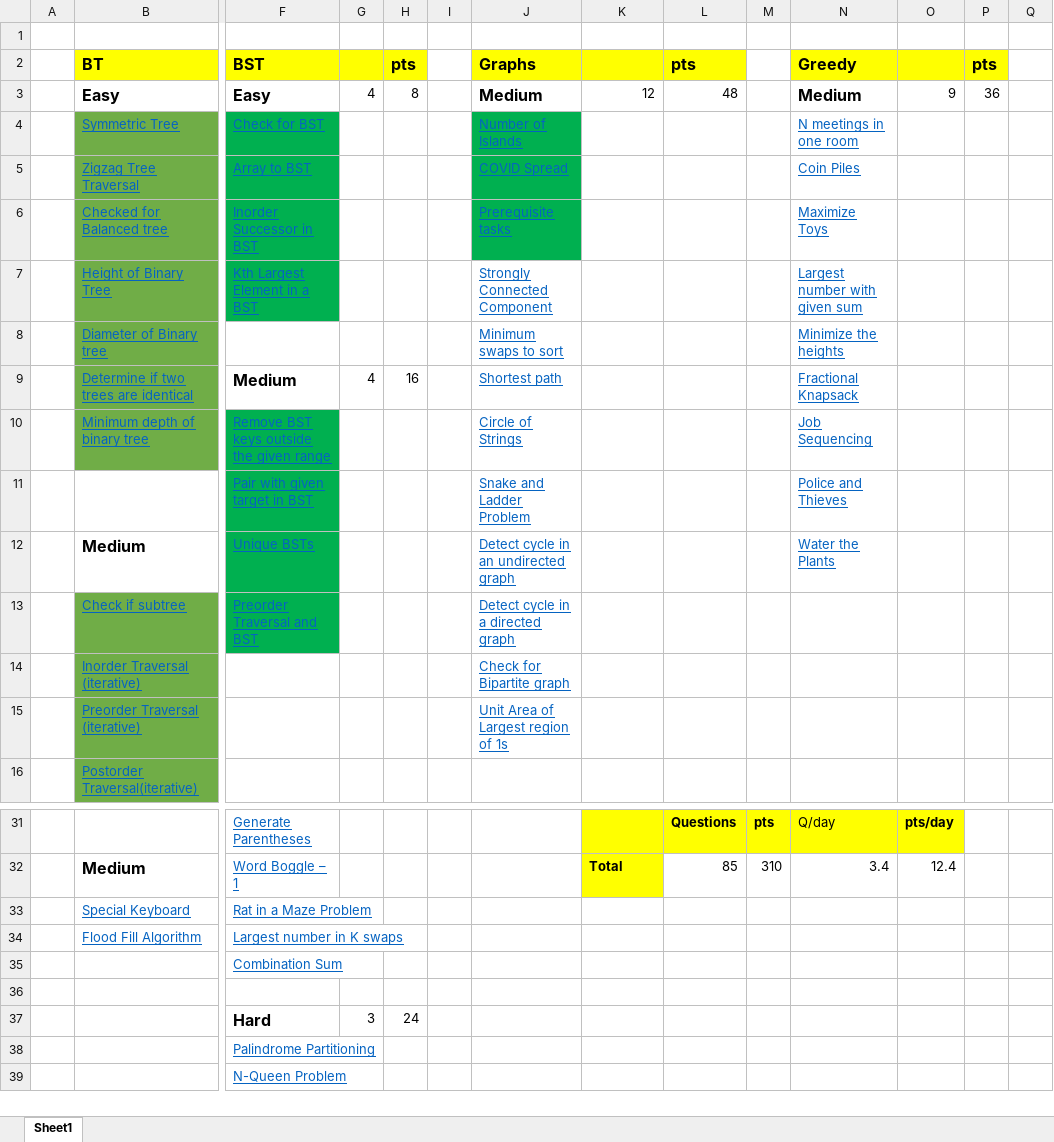
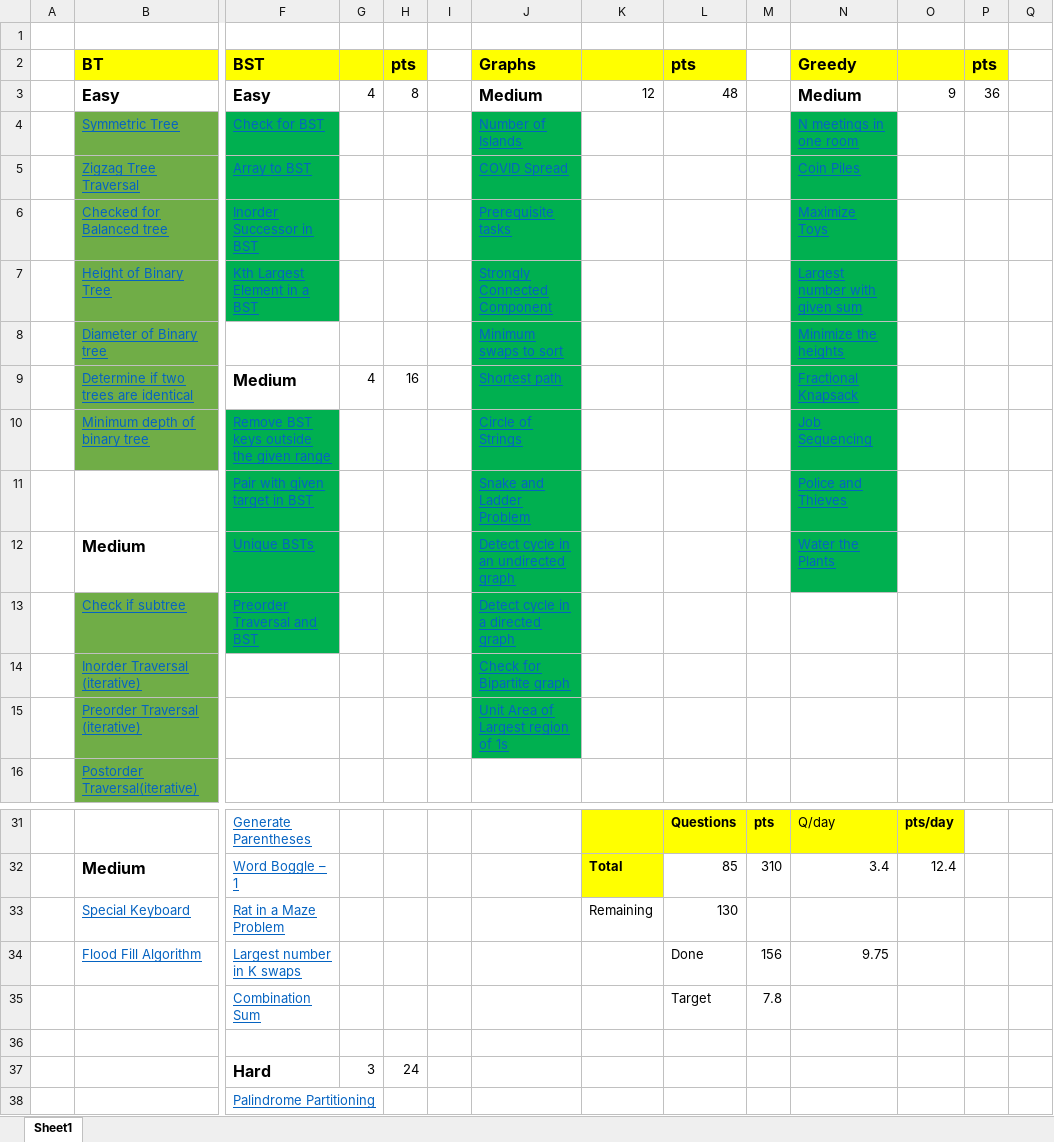
Before and after one commit to aldsouza4/Dynamic_Programming, an Excel workbook: Questions_to_solve.xlsx, sheet Sheet1, drawn as a sheet; only a part is shown, gaps mark what is left out; the shorter side is filled out with more unchanged rows; values as stored, in another font and other column widths than the file's, no borders; removed rows and columns are numbered as before the commit, all else as after; rows hold the shown columns only; the diff names each change by its address in the sheet, - before the commit and + after, or states it on an @@ line.

```diff
--- a/Questions_to_solve.xlsx (sheet Sheet1)
+++ b/Questions_to_solve.xlsx (sheet Sheet1)
-N4:N12 fill: none
+N4:N12 fill: #00B050
-J7:J15 fill: none
+J7:J15 fill: #00B050
-K33: (empty)
+K33: Remaining
-L33: (empty)
+L33: 130
-row 34:  | Flood Fill Algorithm | Largest number in K swaps
-row 35:  |  | Combination Sum
+row 34:  | Flood Fill Algorithm | Largest number in K swaps |  |  |  |  |  | Done | 156 | 9.75
+row 35:  |  | Combination Sum |  |  |  |  |  | Target | 7.8
```
Also changed, not shown: 6 other files.
